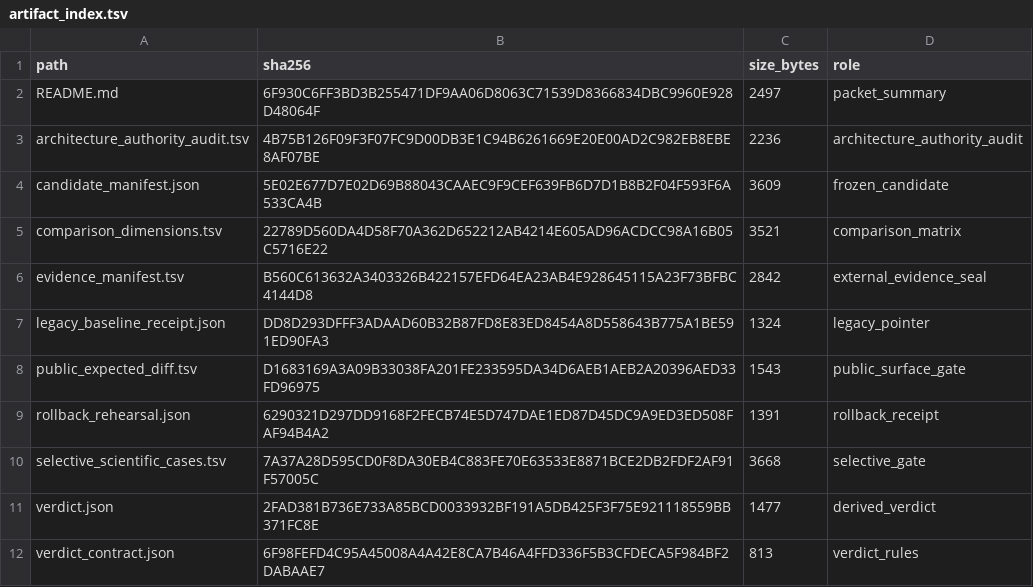
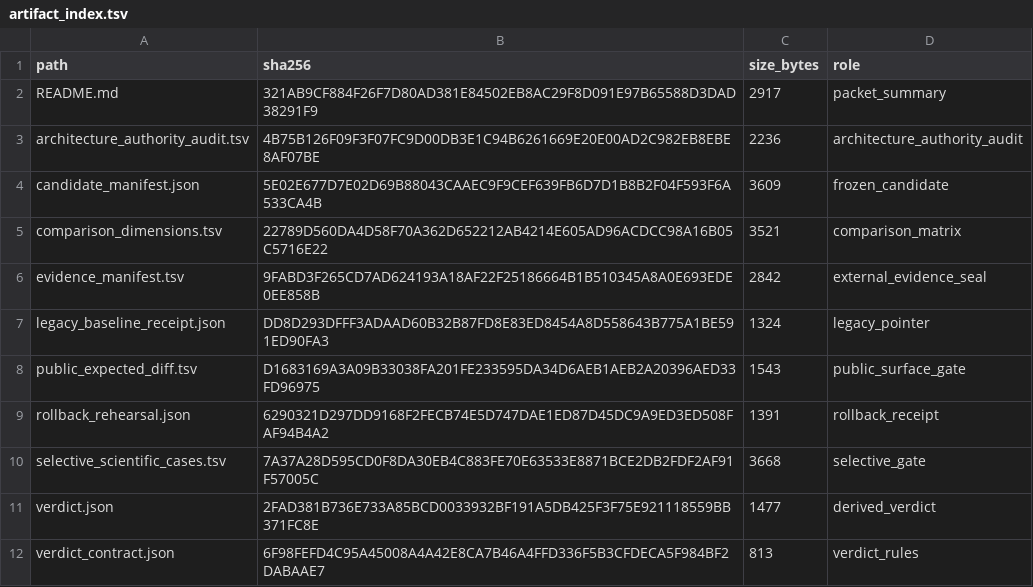
Before and after one commit to bosschen0429/XIC_Extractor, a TSV file: docs/superpowers/validation/m5_successor_verdict_v1/artifact_index.tsv, drawn as a sheet.

```diff
--- a/docs/superpowers/validation/m5_successor_verdict_v1/artifact_index.tsv
+++ b/docs/superpowers/validation/m5_successor_verdict_v1/artifact_index.tsv
@@ -1,3 +1,3 @@
 path	sha256	size_bytes	role
-README.md	6F930C6FF3BD3B255471DF9AA06D8063C71539D8366834DBC9960E928D48064F	2497	packet_summary
+README.md	321AB9CF884F26F7D80AD381E84502EB8AC29F8D091E97B65588D3DAD38291F9	2917	packet_summary
 architecture_authority_audit.tsv	4B75B126F09F3F07FC9D00DB3E1C94B6261669E20E00AD2C982EB8EBE8AF07BE	2236	architecture_authority_audit
@@ -5,3 +5,3 @@ candidate_manifest.json	5E02E677D7E02D69B88043CAAEC9F9CEF639FB6D7D1B8B2F04F593F6
 comparison_dimensions.tsv	22789D560DA4D58F70A362D652212AB4214E605AD96ACDCC98A16B05C5716E22	3521	comparison_matrix
-evidence_manifest.tsv	B560C613632A3403326B422157EFD64EA23AB4E928645115A23F73BFBC4144D8	2842	external_evidence_seal
+evidence_manifest.tsv	9FABD3F265CD7AD624193A18AF22F25186664B1B510345A8A0E693EDE0EE858B	2842	external_evidence_seal
 legacy_baseline_receipt.json	DD8D293DFFF3ADAAD60B32B87FD8E83ED8454A8D558643B775A1BE591ED90FA3	1324	legacy_pointer
```
Also changed, not shown: docs/superpowers/validation/ARTIFACT_INVENTORY.tsv, docs/superpowers/validation/m5_successor_verdict_v1/evidence_manifest.tsv, 3 other files.
